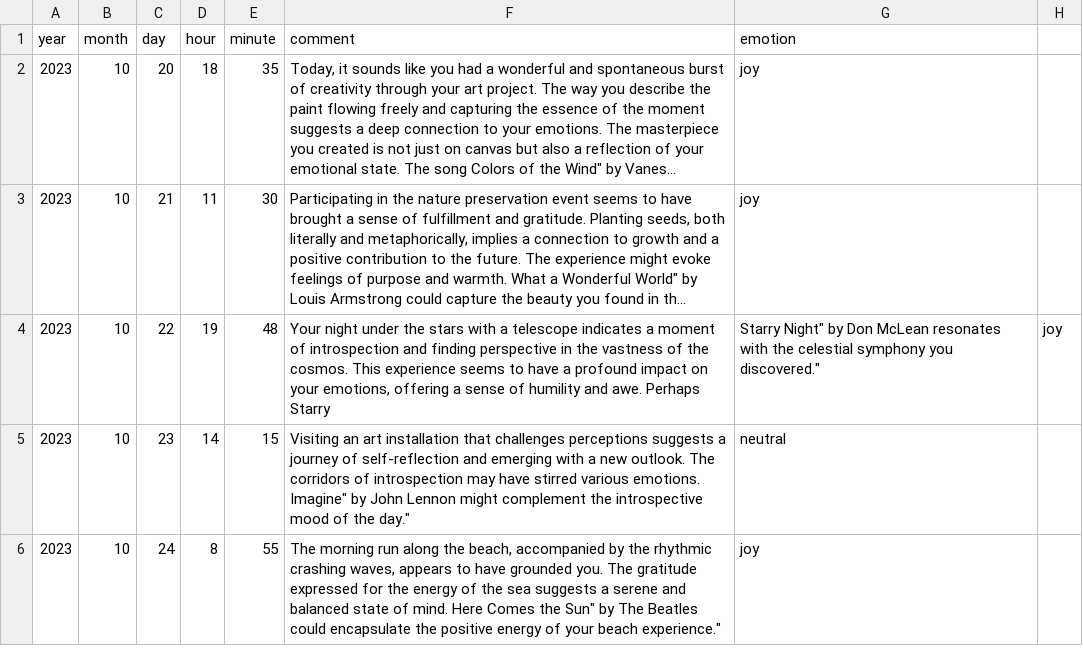
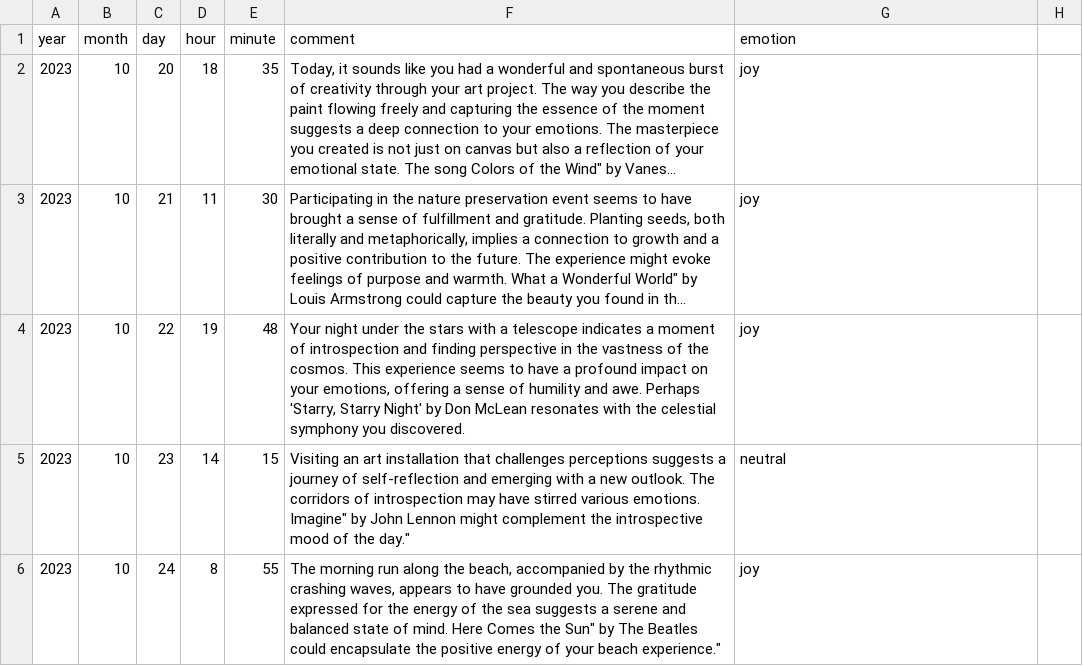
Before and after one commit to OnedayOneyeah/BKMS, a CSV file: dataset/diary_comment_and_emotion.csv, drawn as a sheet; only a part is shown; long unchanged cells end in …; the diff names each change by its address in the sheet, - before the commit and + after, or states it on an @@ line.

Commit message:
add diary comment & emotion

```diff
--- a/dataset/diary_comment_and_emotion.csv
+++ b/dataset/diary_comment_and_emotion.csv
-F4 (comment): …awe. Perhaps Starry
+F4 (comment): …awe. Perhaps 'Starry, Starry Night' by Don McLean resonates with the celestial symphony you discovered.
-G4 (emotion): Starry Night" by Don McLean resonates with the celestial symphony you discovered."
+G4 (emotion): joy
-H4: joy
+H4: (empty)
```
Also changed, not shown: 1 other file.
